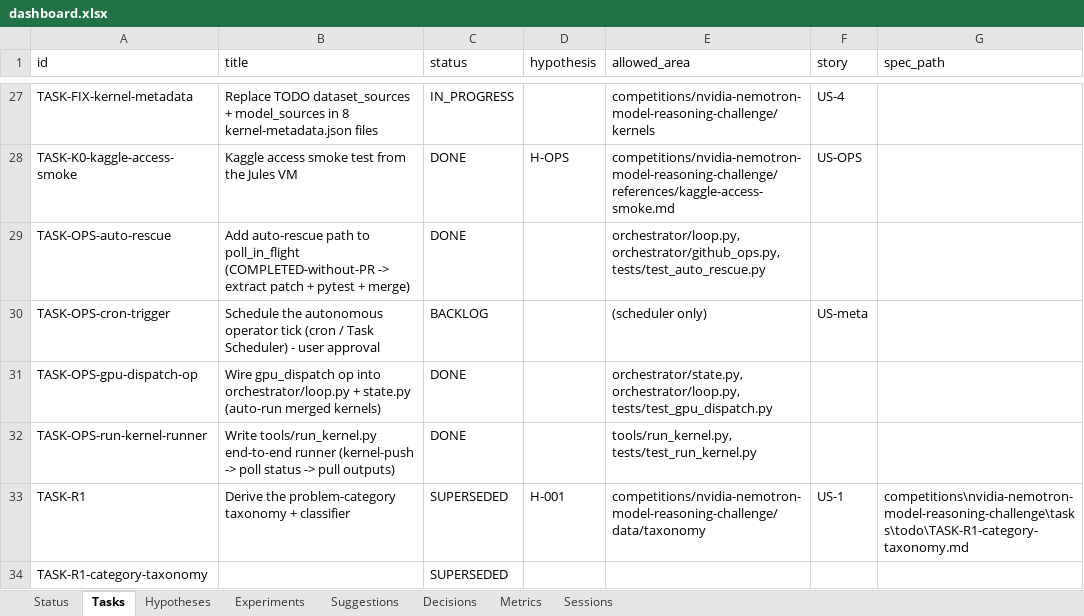
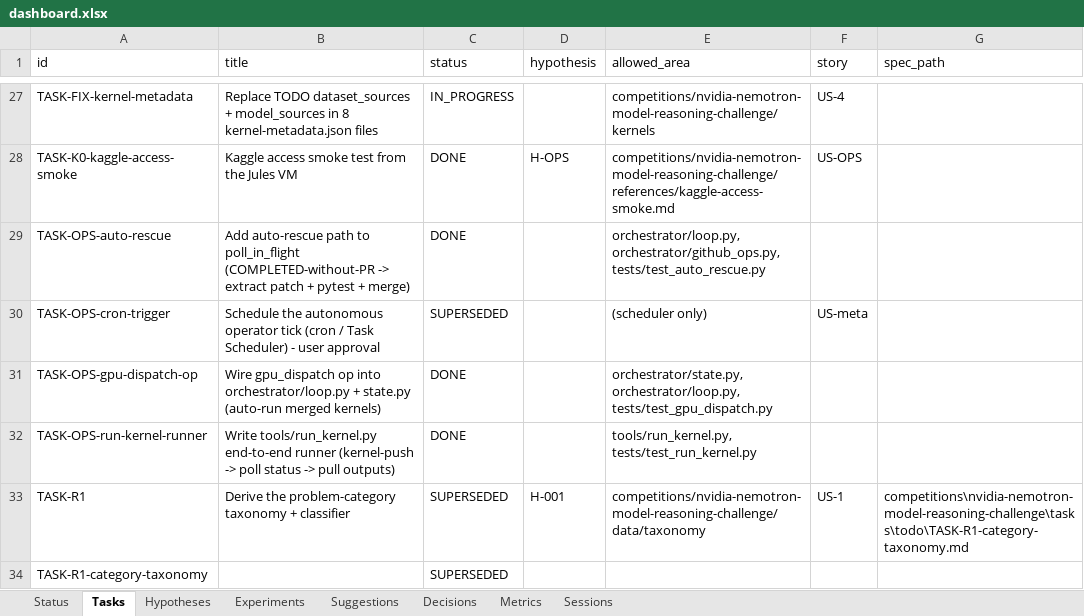
Before and after one commit to manojdadi56/Kaggle, an Excel workbook: state/dashboard.xlsx, sheet Tasks, drawn as a sheet; only a part is shown, gaps mark what is left out; values as stored, in another font and other column widths than the file's, no borders; the diff names each change by its address in the sheet, - before the commit and + after, or states it on an @@ line.

Commit message:
tick RUN-20260530-151543: watch mode; cron-trigger SUPERSEDED; FIX-kernel-metadata still authoring

```diff
--- a/state/dashboard.xlsx (sheet Tasks)
+++ b/state/dashboard.xlsx (sheet Tasks)
-C30 (status): BACKLOG
+C30 (status): SUPERSEDED
```
Also changed, not shown: sheet Status, 1 other file.
